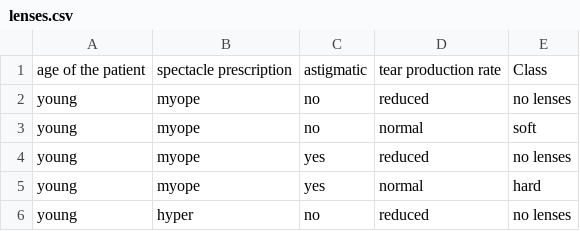
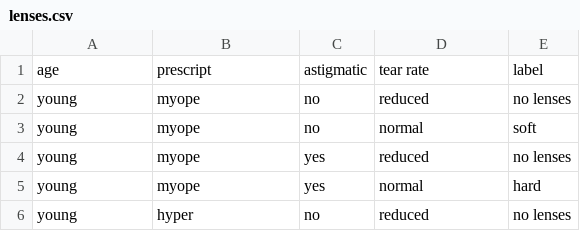
Before and after one commit to JackMeiLong/ML.Practise, a CSV file: Classify/dataset/lenses.csv, drawn as a sheet; only a part is shown; removed rows and columns are numbered as before the commit, all else as after; the diff names each change by its address in the sheet, - before the commit and + after, or states it on an @@ line.

```diff
--- a/Classify/dataset/lenses.csv
+++ b/Classify/dataset/lenses.csv
-row 1: age of the patient | spectacle prescription | astigmatic | tear production rate | Class
+row 1: age | prescript | astigmatic | tear rate | label
```
Also changed, not shown: 2 other files.
